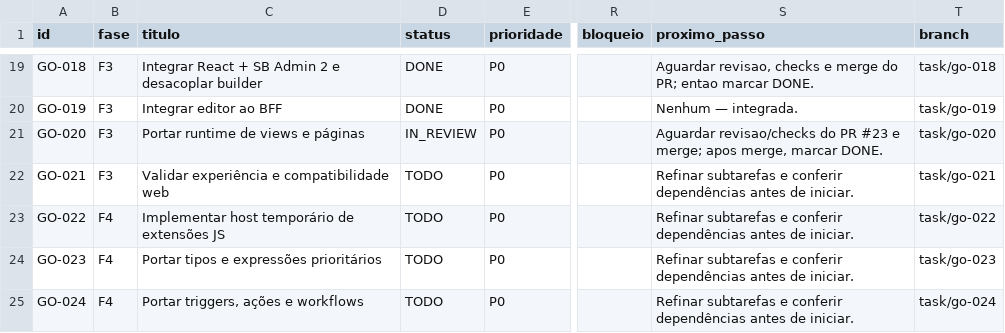
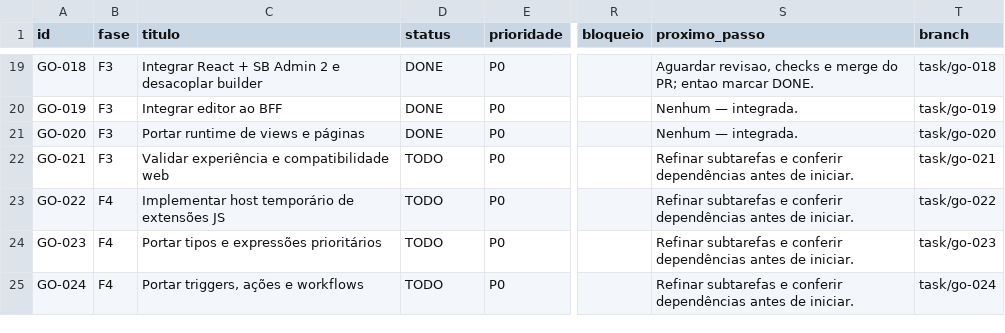
Before and after one commit to vjuliani/saltcorn, a CSV file: docs/migracao-go/tasks.csv, drawn as a sheet; only a part is shown, gaps mark what is left out; the diff names each change by its address in the sheet, - before the commit and + after, or states it on an @@ line.

```diff
--- a/docs/migracao-go/tasks.csv
+++ b/docs/migracao-go/tasks.csv
-D21 (status): IN_REVIEW
+D21 (status): DONE
-S21 (proximo_passo): Aguardar revisao/checks do PR #23 e merge; apos merge, marcar DONE.
+S21 (proximo_passo): Nenhum — integrada.
```
Also changed, not shown: 2 other files.
